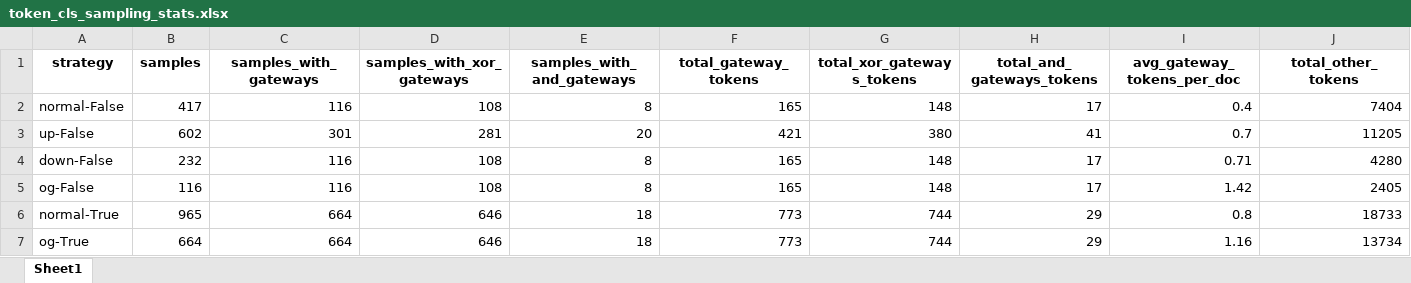
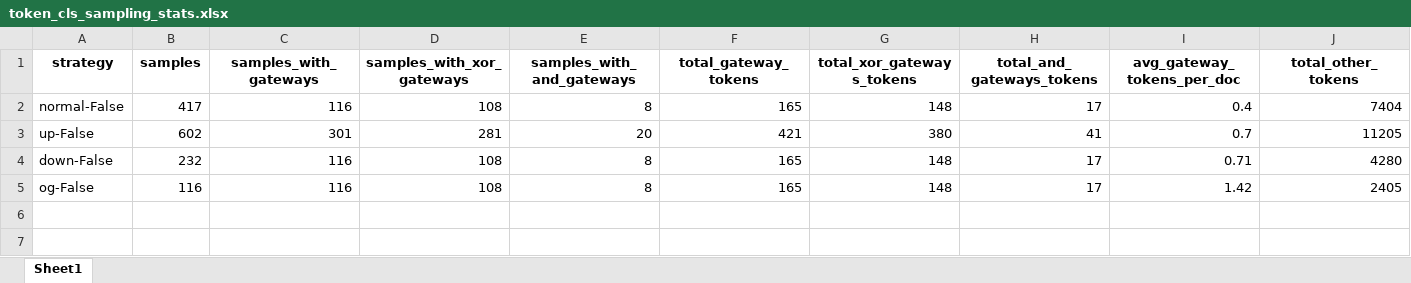
Before and after one commit to Janek7/gateway-extraction, an Excel workbook: data/paper_stats/token_cls/token_cls_sampling_stats.xlsx, sheet Sheet1, drawn as a sheet; only a part is shown; values as stored, in another font and other column widths than the file's, no borders; rows hold the shown columns only; the diff names each change by its address in the sheet, - before the commit and + after, or states it on an @@ line.

Commit message:
recompute dataset stats after synonym rewrite

```diff
--- a/data/paper_stats/token_cls/token_cls_sampling_stats.xlsx (sheet Sheet1)
+++ b/data/paper_stats/token_cls/token_cls_sampling_stats.xlsx (sheet Sheet1)
-row 6: normal-True | 965 | 664 | 646 | 18 | 773 | 744 | 29 | 0.8 | 18733
-row 7: og-True | 664 | 664 | 646 | 18 | 773 | 744 | 29 | 1.16 | 13734
```
Also changed, not shown: 6 other files.
